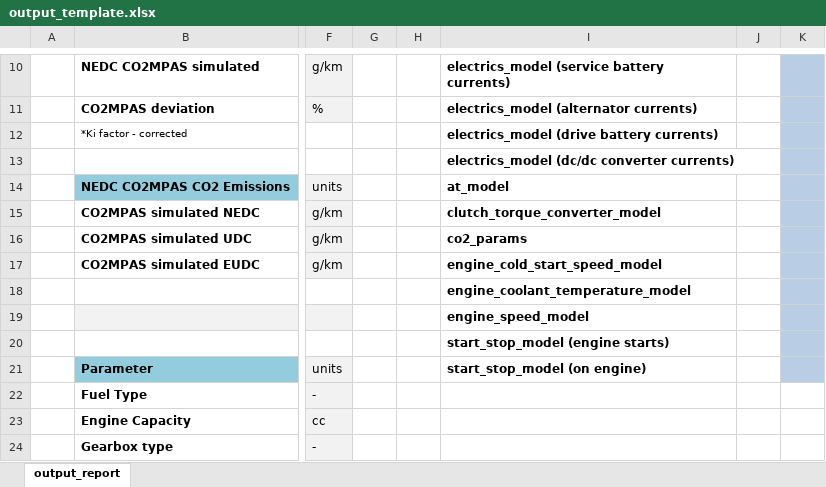
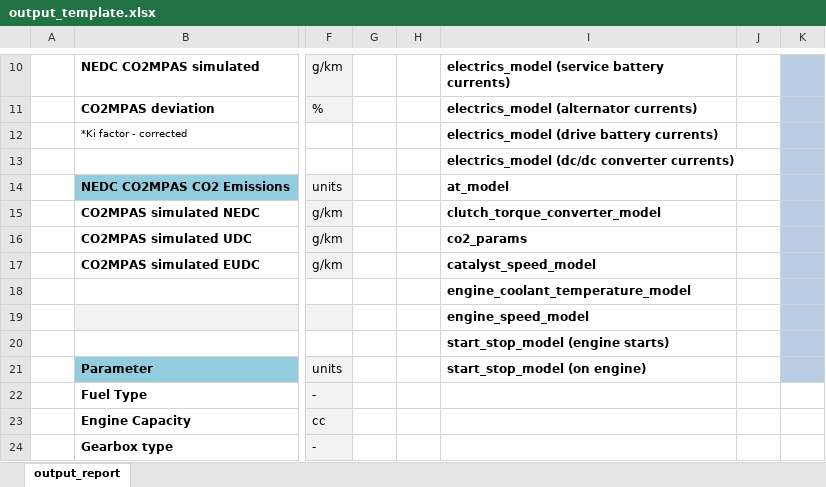
Before and after one commit to JRCSTU/CO2MPAS-TA, an Excel workbook: co2mpas/templates/output_template.xlsx, sheet output_report, drawn as a sheet; only a part is shown, gaps mark what is left out; values as stored, in another font and other column widths than the file's, no borders; conditional formats not drawn; the diff names each change by its address in the sheet, - before the commit and + after, or states it on an @@ line.

Commit message:
fix(control), #516: Correct catalyst model name.

```diff
--- a/co2mpas/templates/output_template.xlsx (sheet output_report)
+++ b/co2mpas/templates/output_template.xlsx (sheet output_report)
-I17: engine_cold_start_speed_model
+I17: catalyst_speed_model
```
